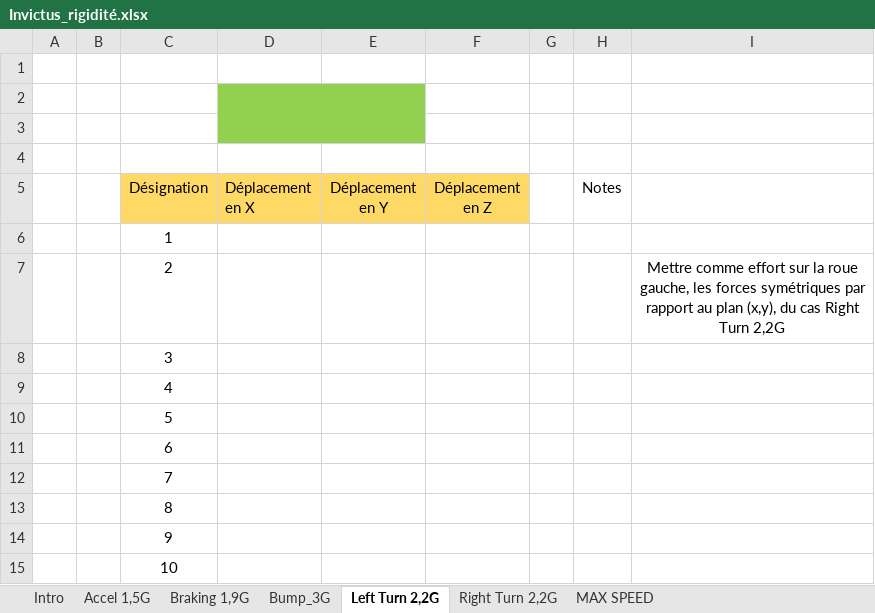
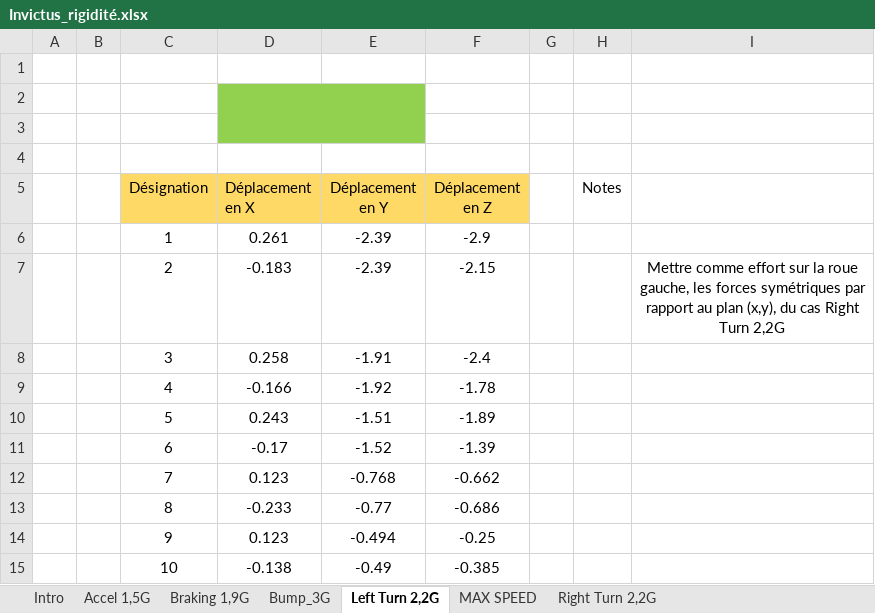
Before and after one commit to EOSCogniton/STUF-2020, an Excel workbook: FR_Frame_Body/FR_A0100 (Frame)/True_Frame_Analysis/Results/Invictus_rigidité.xlsx, sheet Left Turn 2,2G, drawn as a sheet; values as stored, in another font and other column widths than the file's, no borders; the diff names each change by its address in the sheet, - before the commit and + after, or states it on an @@ line.

Commit message:
Cas de charge chassis left turn 2,2G

```diff
--- a/FR_Frame_Body/FR_A0100 (Frame)/True_Frame_Analysis/Results/Invictus_rigidité.xlsx (sheet Left Turn 2,2G)
+++ b/FR_Frame_Body/FR_A0100 (Frame)/True_Frame_Analysis/Results/Invictus_rigidité.xlsx (sheet Left Turn 2,2G)
@@ sheet tab order changed: Intro | Accel 1,5G | Braking 1,9G | Bump_3G | Left Turn 2,2G | MAX SPEED | Right Turn 2,2G @@
-D6 (Déplacement en X): (empty)
+D6 (Déplacement en X): 0.261
-E6:E7 (Déplacement en Y): (empty)
+E6:E7 (Déplacement en Y): -2.39
-F6 (Déplacement en Z): (empty)
+F6 (Déplacement en Z): -2.9
-D7 (Déplacement en X): (empty)
+D7 (Déplacement en X): -0.183
-F7 (Déplacement en Z): (empty)
+F7 (Déplacement en Z): -2.15
-D8 (Déplacement en X): (empty)
+D8 (Déplacement en X): 0.258
-E8 (Déplacement en Y): (empty)
+E8 (Déplacement en Y): -1.91
-F8 (Déplacement en Z): (empty)
+F8 (Déplacement en Z): -2.4
-D9 (Déplacement en X): (empty)
+D9 (Déplacement en X): -0.166
-E9 (Déplacement en Y): (empty)
+E9 (Déplacement en Y): -1.92
-F9 (Déplacement en Z): (empty)
+F9 (Déplacement en Z): -1.78
-D10 (Déplacement en X): (empty)
+D10 (Déplacement en X): 0.243
-E10 (Déplacement en Y): (empty)
+E10 (Déplacement en Y): -1.51
-F10 (Déplacement en Z): (empty)
+F10 (Déplacement en Z): -1.89
-D11 (Déplacement en X): (empty)
+D11 (Déplacement en X): -0.17
-E11 (Déplacement en Y): (empty)
+E11 (Déplacement en Y): -1.52
-F11 (Déplacement en Z): (empty)
+F11 (Déplacement en Z): -1.39
-D12 (Déplacement en X): (empty)
+D12 (Déplacement en X): 0.123
-E12 (Déplacement en Y): (empty)
+E12 (Déplacement en Y): -0.768
-F12 (Déplacement en Z): (empty)
+F12 (Déplacement en Z): -0.662
-D13 (Déplacement en X): (empty)
+D13 (Déplacement en X): -0.233
-E13 (Déplacement en Y): (empty)
+E13 (Déplacement en Y): -0.77
-F13 (Déplacement en Z): (empty)
+F13 (Déplacement en Z): -0.686
-D14 (Déplacement en X): (empty)
+D14 (Déplacement en X): 0.123
-E14 (Déplacement en Y): (empty)
+E14 (Déplacement en Y): -0.494
-F14 (Déplacement en Z): (empty)
+F14 (Déplacement en Z): -0.25
-D15 (Déplacement en X): (empty)
+D15 (Déplacement en X): -0.138
-E15 (Déplacement en Y): (empty)
+E15 (Déplacement en Y): -0.49
-F15 (Déplacement en Z): (empty)
+F15 (Déplacement en Z): -0.385
```
Also changed, not shown: charts or pictures, 2 other files.
